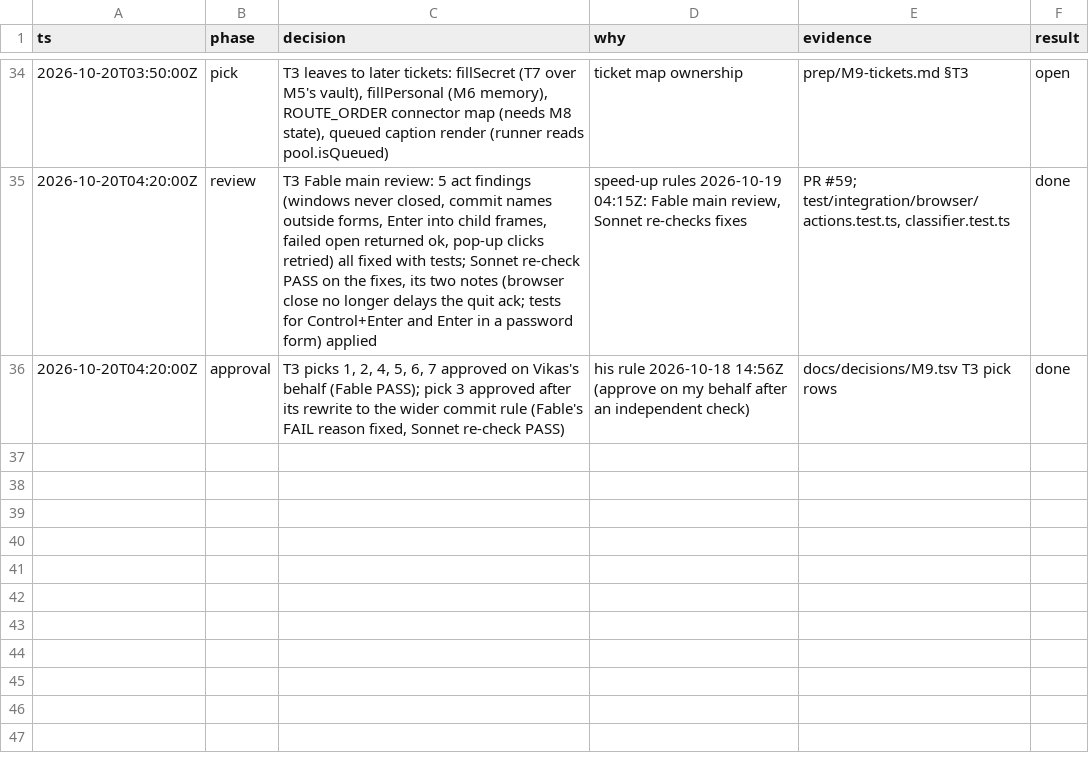
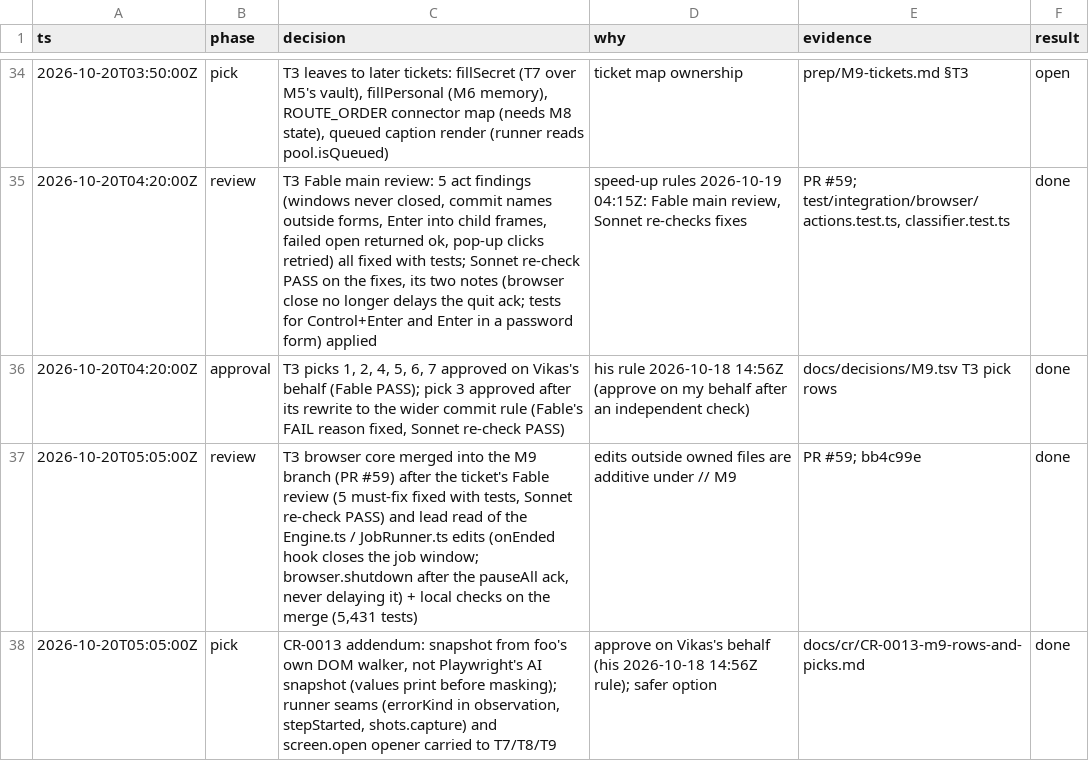
Before and after one commit to vikas53953/foo-agent, a TSV file: docs/decisions/M9.tsv, drawn as a sheet; only a part is shown, gaps mark what is left out.

```diff
--- a/docs/decisions/M9.tsv
+++ b/docs/decisions/M9.tsv
@@ -36 +36,3 @@ ts	phase	decision	why	evidence	result
 2026-10-20T04:20:00Z	approval	T3 picks 1, 2, 4, 5, 6, 7 approved on Vikas's behalf (Fable PASS); pick 3 approved after its rewrite to the wider commit rule (Fable's FAIL reason fixed, Sonnet re-check PASS)	his rule 2026-10-18 14:56Z (approve on my behalf after an independent check)	docs/decisions/M9.tsv T3 pick rows	done
+2026-10-20T05:05:00Z	review	T3 browser core merged into the M9 branch (PR #59) after the ticket's Fable review (5 must-fix fixed with tests, Sonnet re-check PASS) and lead read of the Engine.ts / JobRunner.ts edits (onEnded hook closes the job window; browser.shutdown after the pauseAll ack, never delaying it) + local checks on the merge (5,431 tests)	edits outside owned files are additive under // M9	PR #59; bb4c99e	done
+2026-10-20T05:05:00Z	pick	CR-0013 addendum: snapshot from foo's own DOM walker, not Playwright's AI snapshot (values print before masking); runner seams (errorKind in observation, stepStarted, shots.capture) and screen.open opener carried to T7/T8/T9	approve on Vikas's behalf (his 2026-10-18 14:56Z rule); safer option	docs/cr/CR-0013-m9-rows-and-picks.md	done
```
Also changed, not shown: 1 other file.
